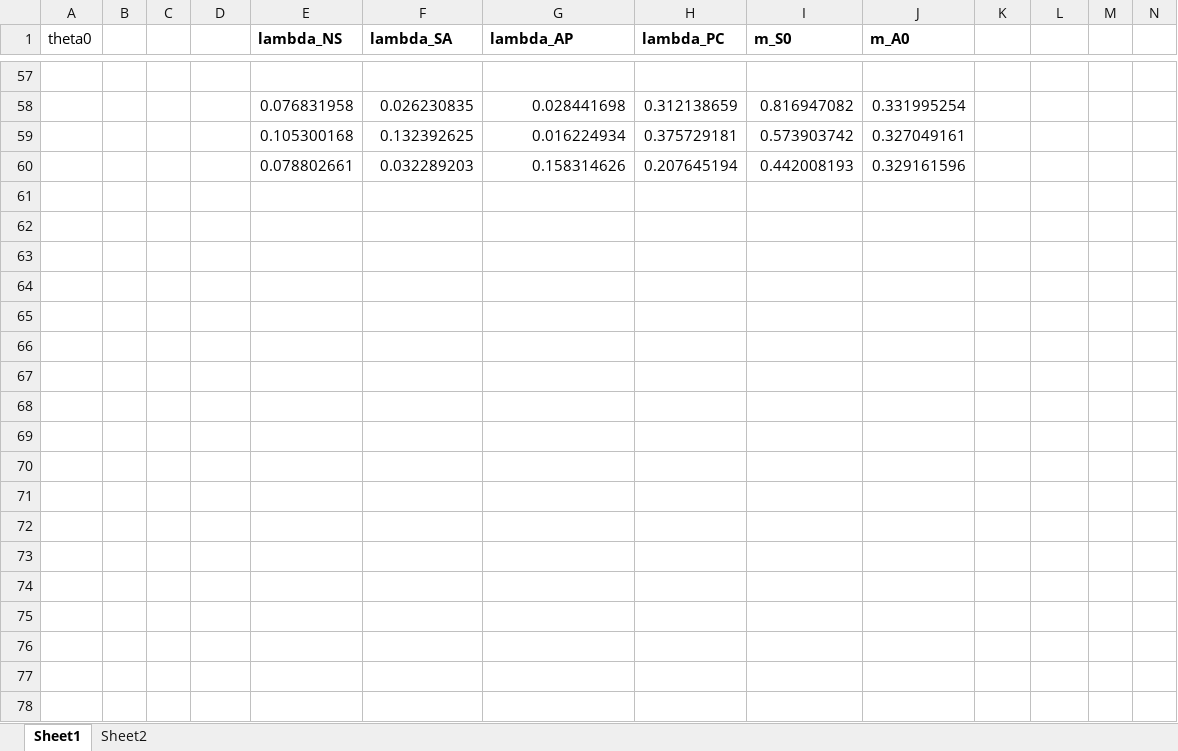
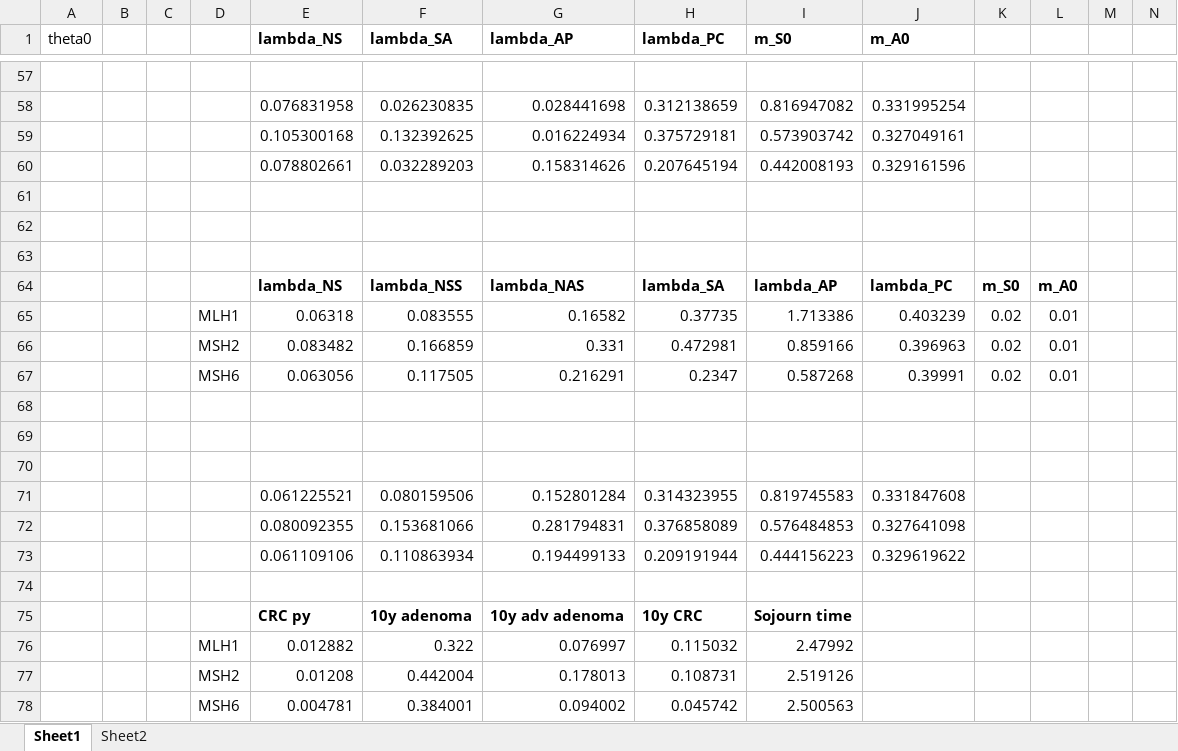
Before and after one commit to sophiewagner7/lynch-syndrome, an Excel workbook: data/minimize.xlsx, sheet Sheet1, drawn as a sheet; only a part is shown, gaps mark what is left out; values as stored, in another font and other column widths than the file's, no borders; rows hold the shown columns only; the diff names each change by its address in the sheet, - before the commit and + after, or states it on an @@ line.

```diff
--- a/data/minimize.xlsx (sheet Sheet1)
+++ b/data/minimize.xlsx (sheet Sheet1)
+row 61: (empty)
+row 62: (empty)
+row 63: (empty)
+row 64:  |  |  |  | lambda_NS | lambda_NSS | lambda_NAS | lambda_SA | lambda_AP | lambda_PC | m_S0 | m_A0
+row 65:  |  |  | MLH1 | 0.06318 | 0.083555 | 0.16582 | 0.37735 | 1.713386 | 0.403239 | 0.02 | 0.01
+row 66:  |  |  | MSH2 | 0.083482 | 0.166859 | 0.331 | 0.472981 | 0.859166 | 0.396963 | 0.02 | 0.01
+row 67:  |  |  | MSH6 | 0.063056 | 0.117505 | 0.216291 | 0.2347 | 0.587268 | 0.39991 | 0.02 | 0.01
+row 68: (empty)
+row 69: (empty)
+row 70: (empty)
+row 71:  |  |  |  | 0.061225521 | 0.080159506 | 0.152801284 | 0.314323955 | 0.819745583 | 0.331847608
+row 72:  |  |  |  | 0.080092355 | 0.153681066 | 0.281794831 | 0.376858089 | 0.576484853 | 0.327641098
+row 73:  |  |  |  | 0.061109106 | 0.110863934 | 0.194499133 | 0.209191944 | 0.444156223 | 0.329619622
+row 74: (empty)
+row 75:  |  |  |  | CRC py | 10y adenoma | 10y adv adenoma | 10y CRC | Sojourn time
+row 76:  |  |  | MLH1 | 0.012882 | 0.322 | 0.076997 | 0.115032 | 2.47992
+row 77:  |  |  | MSH2 | 0.01208 | 0.442004 | 0.178013 | 0.108731 | 2.519126
+row 78:  |  |  | MSH6 | 0.004781 | 0.384001 | 0.094002 | 0.045742 | 2.500563
```
Also changed, not shown: data/polyps.xlsx, 9 other files.
